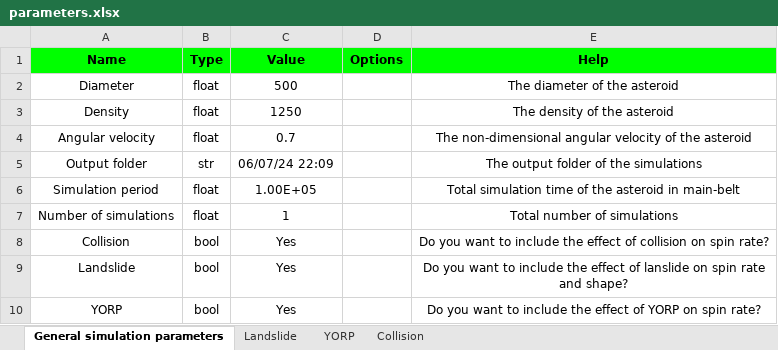
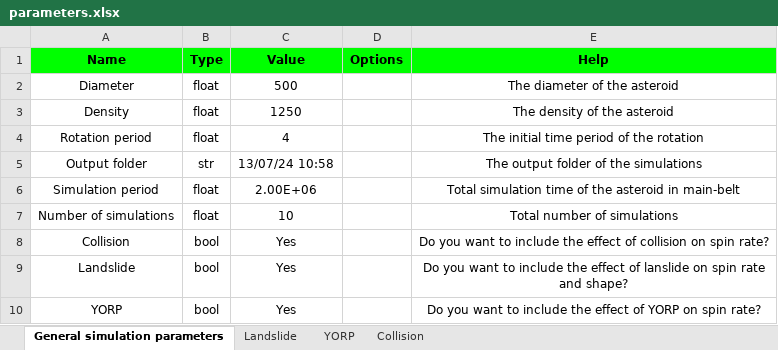
Before and after one commit to gauravjungli/Asteroids, an Excel workbook: input/parameters.xlsx, sheet General simulation parameters, drawn as a sheet; values as stored, in another font and other column widths than the file's, no borders; removed rows and columns are numbered as before the commit, all else as after; the diff names each change by its address in the sheet, - before the commit and + after, or states it on an @@ line.

```diff
--- a/input/parameters.xlsx (sheet General simulation parameters)
+++ b/input/parameters.xlsx (sheet General simulation parameters)
-row 4: Angular velocity | float | 0.7 |  | The non-dimensional angular velocity of the asteroid
+row 4: Rotation period | float | 4 |  | The initial time period of the rotation
-C5 (Value): 06/07/24 22:09
+C5 (Value): 13/07/24 10:58
-C6 (Value): 1.00E+05
+C6 (Value): 2.00E+06
-C7 (Value): 1
+C7 (Value): 10
```
Also changed, not shown: sheet Landslide, sheet Collision, sheet YORP, 13 other files.
